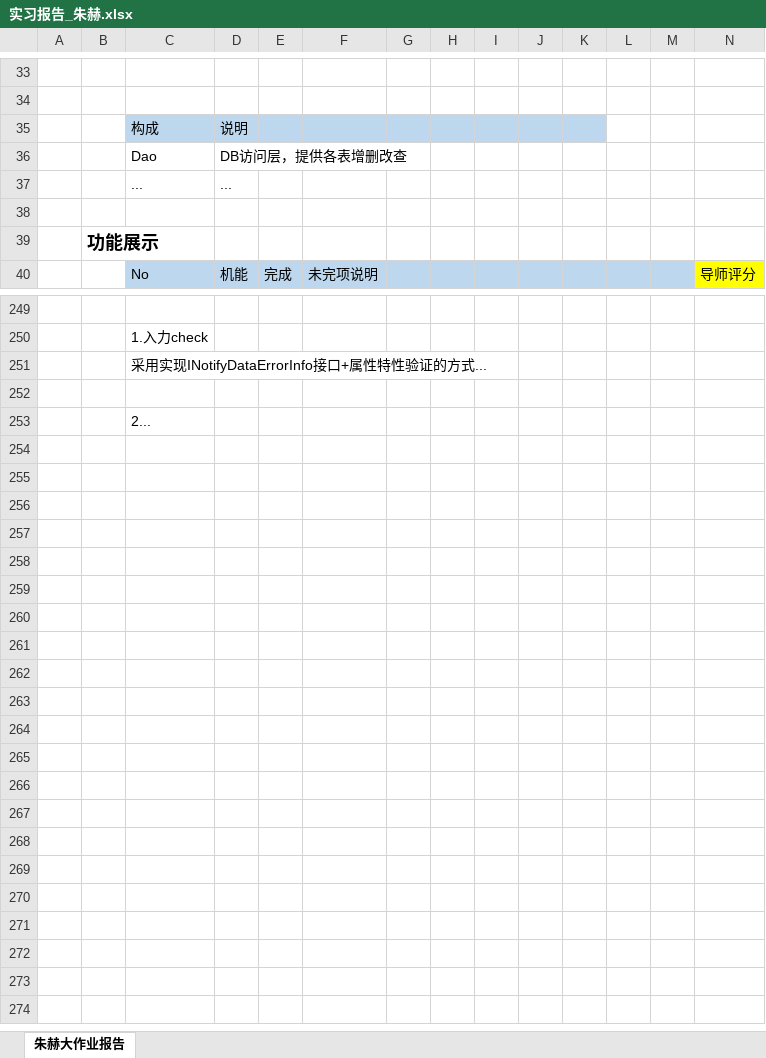
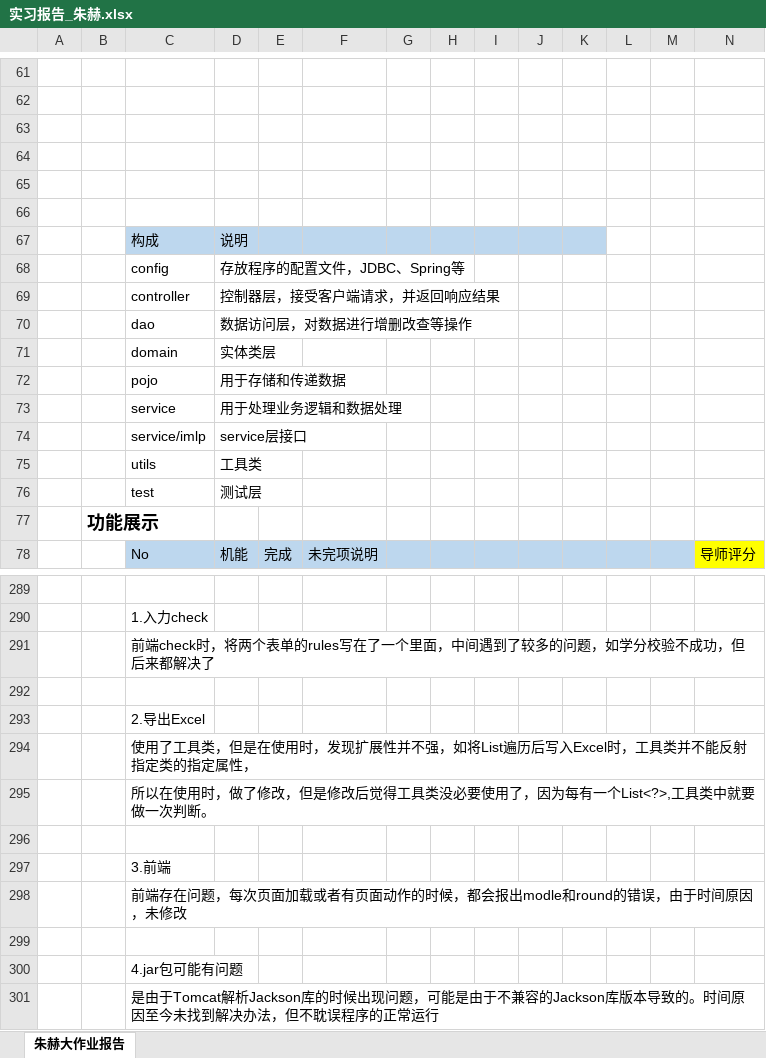
Before and after one commit to pangpangzhuxiaoyu/zhubiye, an Excel workbook: computer graduation/table/实习报告_朱赫.xlsx, sheet 朱赫大作业报告, drawn as a sheet; only a part is shown, gaps mark what is left out; values as stored, in another font and other column widths than the file's, no borders; charts and pictures not drawn; removed rows and columns are numbered as before the commit, all else as after; rows hold the shown columns only; the diff covers the shown part only; the diff names each change by its address in the sheet, - before the commit and + after, or states it on an @@ line.

```diff
--- a/computer graduation/table/实习报告_朱赫.xlsx (sheet 朱赫大作业报告)
+++ b/computer graduation/table/实习报告_朱赫.xlsx (sheet 朱赫大作业报告)
+row 63: (empty)
+row 64: (empty)
+row 65: (empty)
+row 66: (empty)
-row 36:  |  | Dao | DB访问层，提供各表增删改查
-row 37:  |  | ... | ...
-row 68: (empty)
+row 68:  |  | config | 存放程序的配置文件，JDBC、Spring等
+row 69:  |  | controller | 控制器层，接受客户端请求，并返回响应结果
+row 70:  |  | dao | 数据访问层，对数据进行增删改查等操作
+row 71:  |  | domain | 实体类层
+row 72:  |  | pojo | 用于存储和传递数据
+row 73:  |  | service | 用于处理业务逻辑和数据处理
+row 74:  |  | service/imlp | service层接口
+row 75:  |  | utils | 工具类
+row 76:  |  | test | 测试层
-C291: 采用实现INotifyDataErrorInfo接口+属性特性验证的方式...
+C291: 前端check时，将两个表单的rules写在了一个里面，中间遇到了较多的问题，如学分校验不成功，但后来都解决了
-C293: 2...
+C293: 2.导出Excel
+row 294:  |  | 使用了工具类，但是在使用时，发现扩展性并不强，如将List遍历后写入Excel时，工具类并不能反射指定类的指定属性，
+row 295:  |  | 所以在使用时，做了修改，但是修改后觉得工具类没必要使用了，因为每有一个List<?>,工具类中就要做一次判断。
+row 296: (empty)
+row 297:  |  | 3.前端
+row 298:  |  | 前端存在问题，每次页面加载或者有页面动作的时候，都会报出modle和round的错误，由于时间原因，未修改
+row 299: (empty)
+row 300:  |  | 4.jar包可能有问题
+row 301:  |  | 是由于Tomcat解析Jackson库的时候出现问题，可能是由于不兼容的Jackson库版本导致的。时间原因至今未找到解决办法，但不耽误程序的正常运行
```
Also changed, not shown: 30 added rows and 1 edited cell elsewhere in this sheet, charts or pictures, 10 other files.
